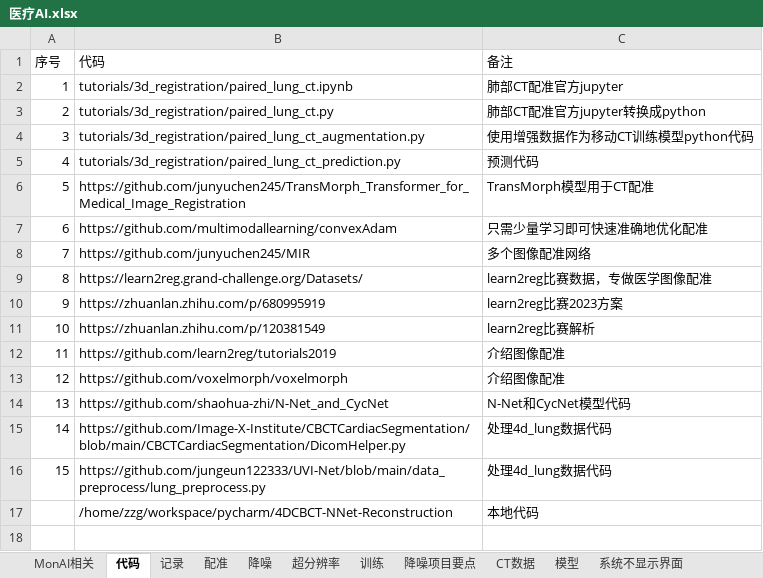
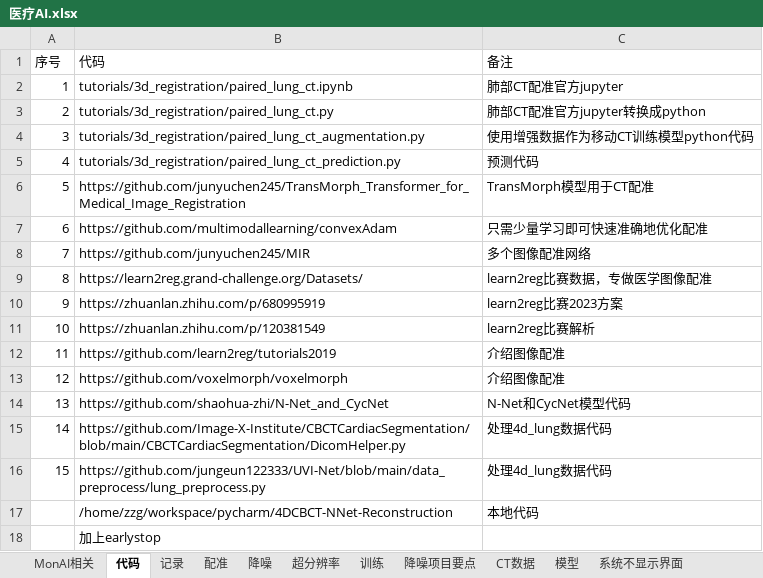
Before and after one commit to guijuzhejiang/4DCBCT-NNet-Reconstruction, an Excel workbook: 医疗AI.xlsx, sheet 代码, drawn as a sheet; values as stored, in another font and other column widths than the file's, no borders; the diff names each change by its address in the sheet, - before the commit and + after, or states it on an @@ line.

```diff
--- a/医疗AI.xlsx (sheet 代码)
+++ b/医疗AI.xlsx (sheet 代码)
+row 18:  | 加上earlystop
```
Also changed, not shown: sheet NNet实验(Hitachi), sheet 记录, other sheet tabs, 8 other files.
